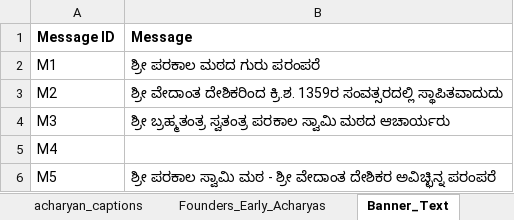
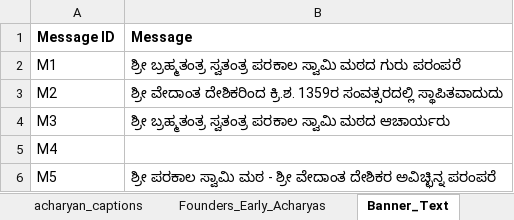
Before and after one commit to ksudarsh/parampara_poster_template, an Excel workbook: acharyan_captions_kannada.xlsx, sheet Banner_Text, drawn as a sheet; values as stored, in another font and other column widths than the file's, no borders; the diff names each change by its address in the sheet, - before the commit and + after, or states it on an @@ line.

```diff
--- a/acharyan_captions_kannada.xlsx (sheet Banner_Text)
+++ b/acharyan_captions_kannada.xlsx (sheet Banner_Text)
-B2 (Message): ಶ್ರೀ ಪರಕಾಲ ಮಠದ ಗುರು ಪರಂಪರೆ
+B2 (Message): ಶ್ರೀ ಬ್ರಹ್ಮತಂತ್ರ ಸ್ವತಂತ್ರ ಪರಕಾಲ ಸ್ವಾಮಿ ಮಠದ ಗುರು ಪರಂಪರೆ
```
Also changed, not shown: sheet acharyan_captions, sheet Founders_Early_Acharyas, acharyan_captions_english.xlsx, acharyan_captions_sanskrit.xlsx, 1 other file.
